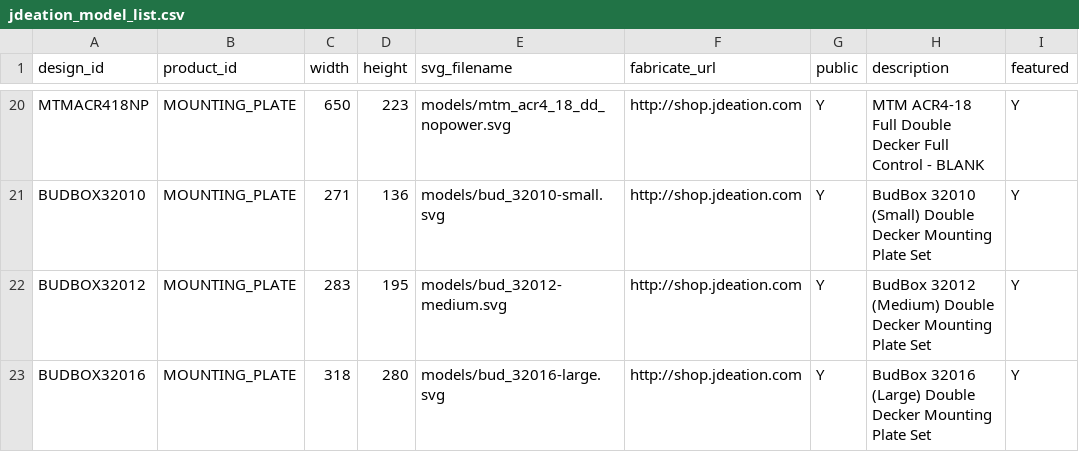
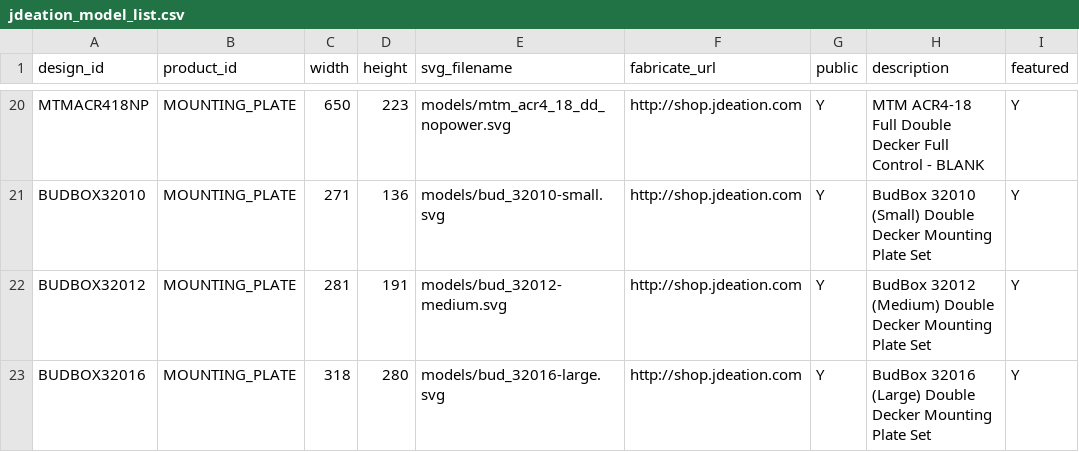
Before and after one commit to jchancel/jdeation-designer, a CSV file: jdeation_model_list.csv, drawn as a sheet; only a part is shown, gaps mark what is left out; the diff names each change by its address in the sheet, - before the commit and + after, or states it on an @@ line.

```diff
--- a/jdeation_model_list.csv
+++ b/jdeation_model_list.csv
-C22 (width): 283
+C22 (width): 281
-D22 (height): 195
+D22 (height): 191
```
Also changed, not shown: 2 other files.
